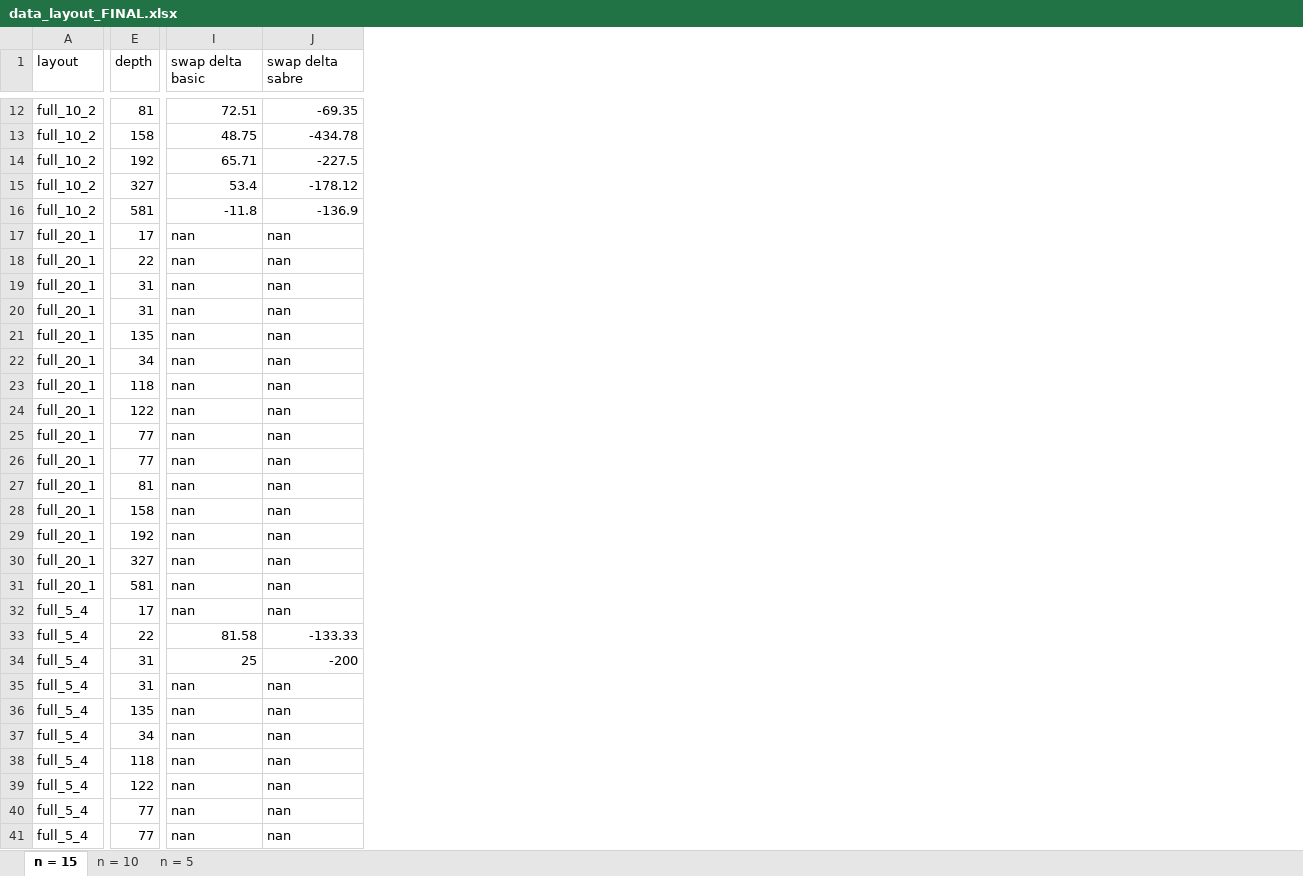
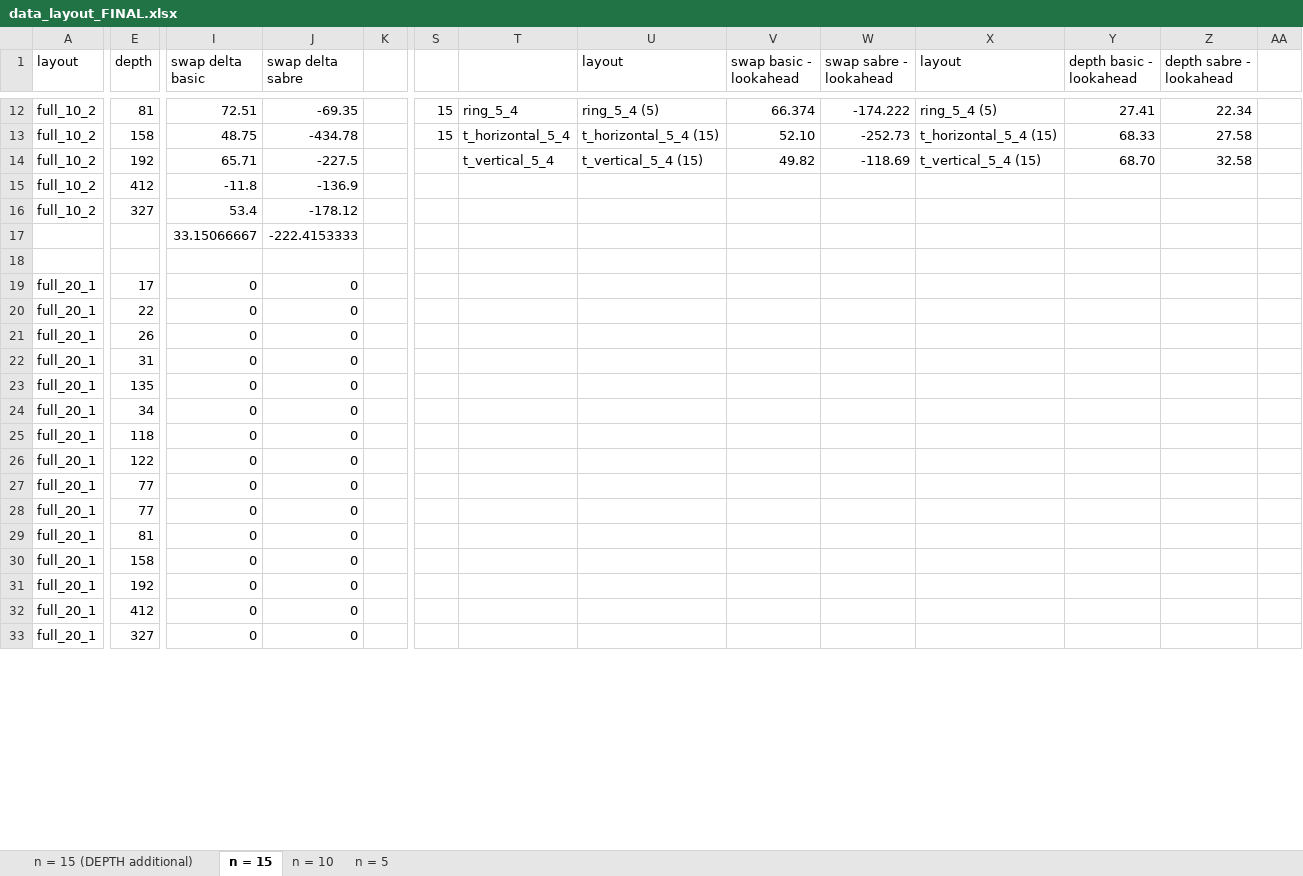
Before and after one commit to natashaval/qubit-mapping-distributed-qc, an Excel workbook: excel/data_layout_FINAL.xlsx, sheet n = 15, drawn as a sheet; only a part is shown, gaps mark what is left out; values as stored, in another font and other column widths than the file's, no cell formats; charts and pictures not drawn; removed rows and columns are numbered as before the commit, all else as after; rows hold the shown columns only; the diff covers the shown part only; the diff names each change by its address in the sheet, - before the commit and + after, or states it on an @@ line.

```diff
--- a/excel/data_layout_FINAL.xlsx (sheet n = 15)
+++ b/excel/data_layout_FINAL.xlsx (sheet n = 15)
+sheet tab: n = 15 (DEPTH additional)
+column K, empty
+column S, rows 12-13: 15 | 15
+column T, rows 12-14: ring_5_4 | t_horizontal_5_4 | t_vertical_5_4
+column U (layout), rows 12-14: ring_5_4 (5) | t_horizontal_5_4 (15) | t_vertical_5_4 (15)
+column V (swap basic - lookahead), rows 12-14: 66.374 | 52.10 | 49.82
+column W (swap sabre - lookahead), rows 12-14: -174.222 | -252.73 | -118.69
+column X (layout), rows 12-14: ring_5_4 (5) | t_horizontal_5_4 (15) | t_vertical_5_4 (15)
+column Y (depth basic - lookahead), rows 12-14: 27.41 | 68.33 | 68.70
+column Z (depth sabre - lookahead), rows 12-14: 22.34 | 27.58 | 32.58
+column AA, empty
+row 15: full_10_2 | 412 | -11.8 | -136.9
+row 17:  |  | 33.15066667 | -222.4153333
-row 18: full_10_2 | 581 | -11.8 | -136.9
+row 18: (empty)
-I19:I31 (swap delta basic): nan
+I19:I31 (swap delta basic): 0
-J19:J31 (swap delta sabre): nan
+J19:J31 (swap delta sabre): 0
-E21 (depth): 31
+E21 (depth): 26
+row 32: full_20_1 | 412 | 0 | 0
-I33 (swap delta basic): nan
+I33 (swap delta basic): 0
-J33 (swap delta sabre): nan
+J33 (swap delta sabre): 0
-row 31: full_20_1 | 581 | nan | nan
-row 32: full_5_4 | 17 | nan | nan
-row 33: full_5_4 | 22 | 81.58 | -133.33
-row 34: full_5_4 | 31 | 25 | -200
-row 35: full_5_4 | 31 | nan | nan
-row 36: full_5_4 | 135 | nan | nan
-row 37: full_5_4 | 34 | nan | nan
-row 38: full_5_4 | 118 | nan | nan
-row 39: full_5_4 | 122 | nan | nan
-row 40: full_5_4 | 77 | nan | nan
-row 41: full_5_4 | 77 | nan | nan
```
Also changed, not shown: 17 added rows, 35 removed rows, 2 added columns and 142 edited cells elsewhere in this sheet, sheet n = 5, sheet n = 10, cell formats, formulas that keep their value, charts or pictures, excel/data_benchmark_FINAL.xlsx, 9 other files.
